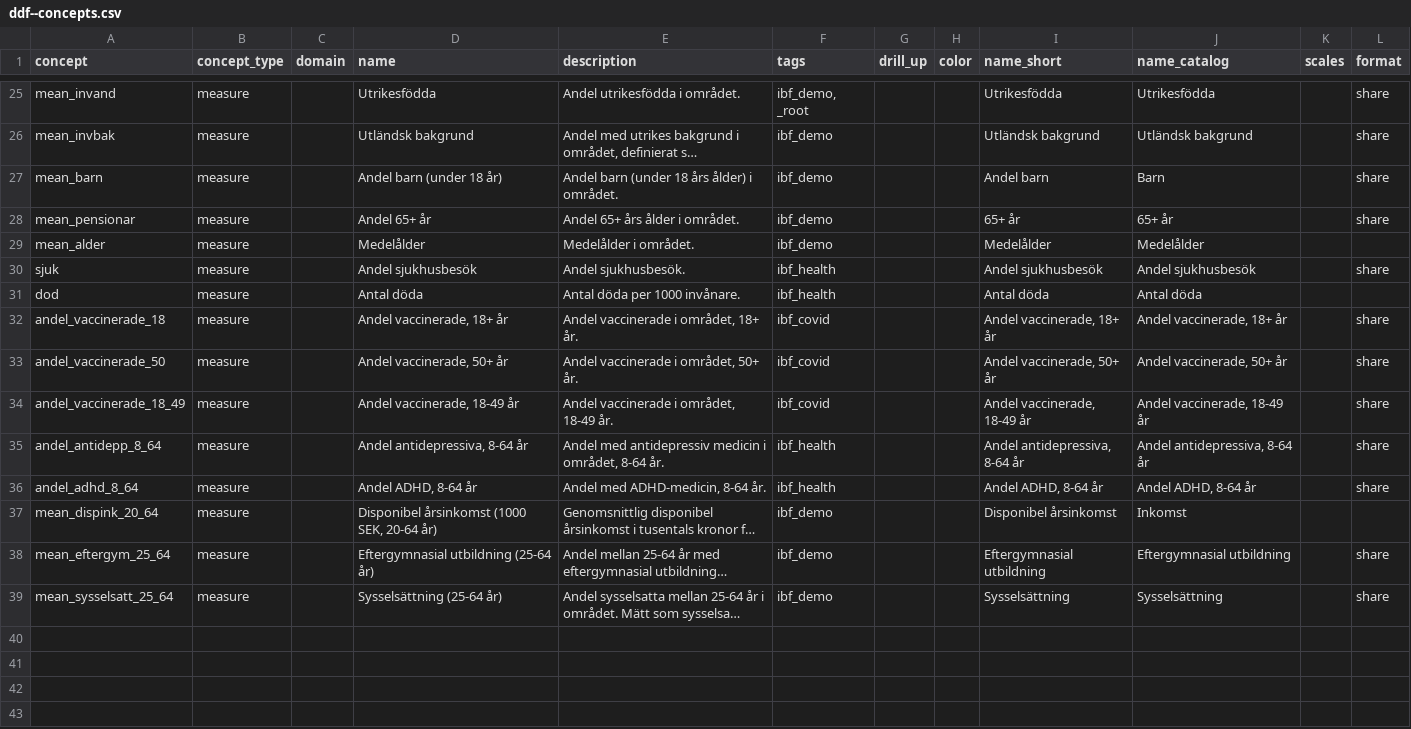
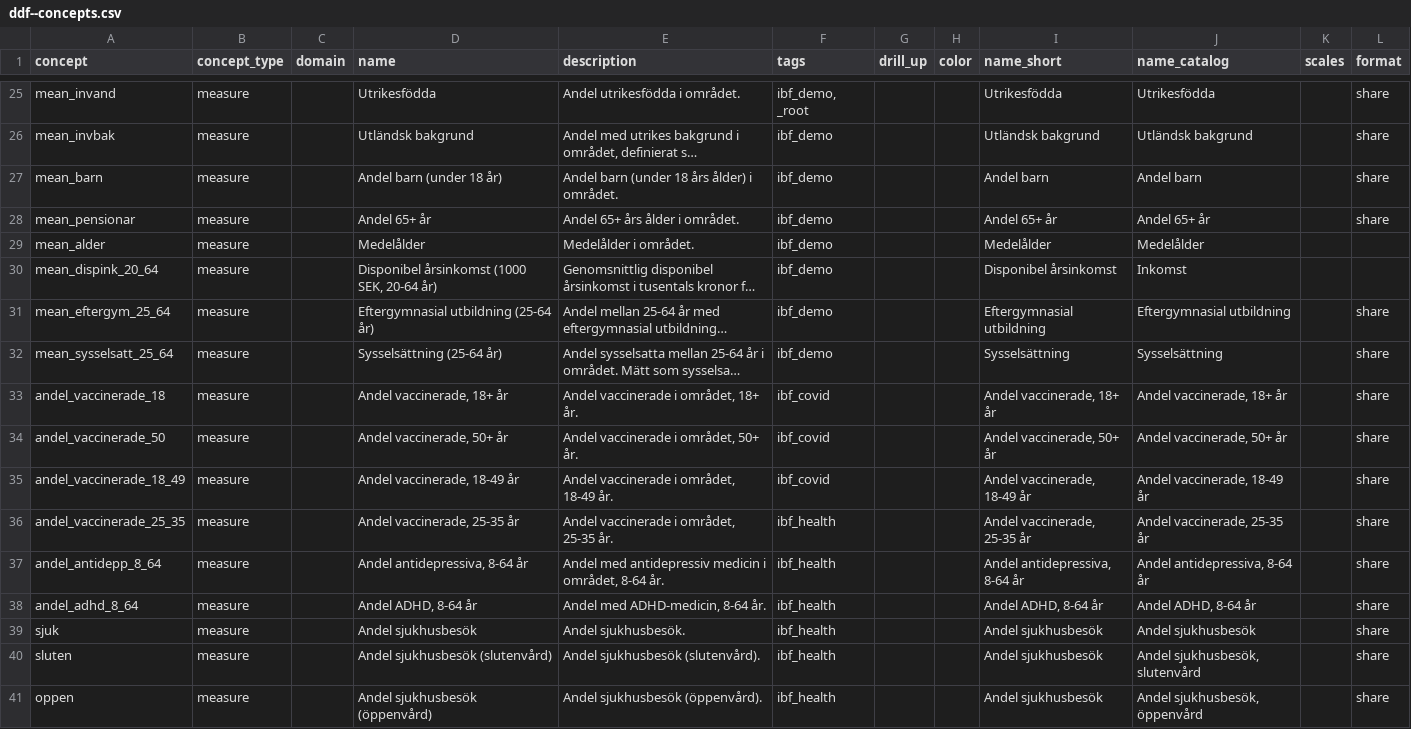
Before and after one commit to open-numbers/ddf--ibfuu--healthatlas, a CSV file: ddf--concepts.csv, drawn as a sheet; only a part is shown, gaps mark what is left out; long unchanged cells end in …; removed rows and columns are numbered as before the commit, all else as after; the diff names each change by its address in the sheet, - before the commit and + after, or states it on an @@ line.

```diff
--- a/ddf--concepts.csv
+++ b/ddf--concepts.csv
-J27 (name_catalog): Barn
+J27 (name_catalog): Andel barn
-I28 (name_short): 65+ år
+I28 (name_short): Andel 65+ år
-J28 (name_catalog): 65+ år
+J28 (name_catalog): Andel 65+ år
-row 31: dod | measure |  | Antal döda | Antal döda per 1000 invånare. | ibf_health |  |  | Antal döda | Antal döda
@@ row 37 moved to row 30: mean_dispink_20_64 @@
@@ row 38 moved to row 31: mean_eftergym_25_64 @@
@@ row 39 moved to row 32: mean_sysselsatt_25_64 @@
+row 36: andel_vaccinerade_25_35 | measure |  | Andel vaccinerade, 25-35 år | Andel vaccinerade i området, 25-35 år. | ibf_health |  |  | Andel vaccinerade, 25-35 år | Andel vaccinerade, 25-35 år |  | share
@@ row 30 moved to row 39: sjuk @@
+row 40: sluten | measure |  | Andel sjukhusbesök (slutenvård) | Andel sjukhusbesök (slutenvård). | ibf_health |  |  | Andel sjukhusbesök | Andel sjukhusbesök, slutenvård |  | share
+row 41: oppen | measure |  | Andel sjukhusbesök (öppenvård) | Andel sjukhusbesök (öppenvård). | ibf_health |  |  | Andel sjukhusbesök | Andel sjukhusbesök, öppenvård |  | share
```
Also changed, not shown: ddf--datapoints--andel_adhd_8_64--by--kommun--year.csv, ddf--datapoints--andel_vaccinerade_18--by--kommun--year.csv, 40 other files.
